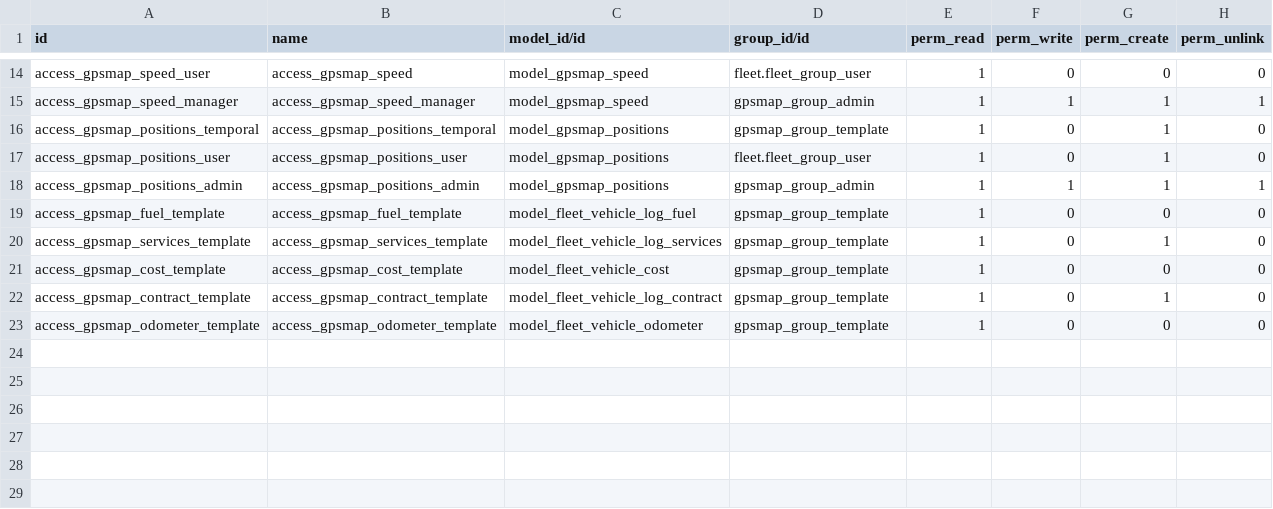
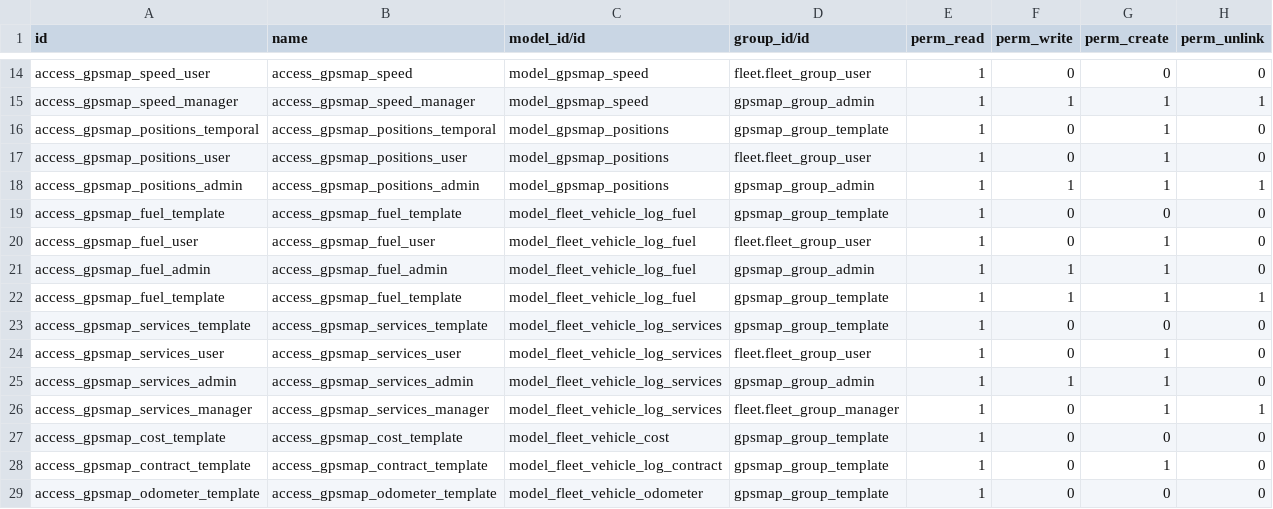
Before and after one commit to eduardovizcaino/gpsmap_solesgps, a CSV file: gpsmap/security/ir.model.access.csv, drawn as a sheet; only a part is shown, gaps mark what is left out.

Commit message:
Update

```diff
--- a/gpsmap/security/ir.model.access.csv
+++ b/gpsmap/security/ir.model.access.csv
@@ -19,3 +19,9 @@ access_gpsmap_positions_admin,access_gpsmap_positions_admin,model_gpsmap_positio
 access_gpsmap_fuel_template,access_gpsmap_fuel_template,model_fleet_vehicle_log_fuel,gpsmap_group_template,1,0,0,0
-access_gpsmap_services_template,access_gpsmap_services_template,model_fleet_vehicle_log_services,gpsmap_group_template,1,0,1,0
+access_gpsmap_fuel_user,access_gpsmap_fuel_user,model_fleet_vehicle_log_fuel,fleet.fleet_group_user,1,0,1,0
+access_gpsmap_fuel_admin,access_gpsmap_fuel_admin,model_fleet_vehicle_log_fuel,gpsmap_group_admin,1,1,1,0
+access_gpsmap_fuel_template,access_gpsmap_fuel_template,model_fleet_vehicle_log_fuel,gpsmap_group_template,1,1,1,1
+access_gpsmap_services_template,access_gpsmap_services_template,model_fleet_vehicle_log_services,gpsmap_group_template,1,0,0,0
+access_gpsmap_services_user,access_gpsmap_services_user,model_fleet_vehicle_log_services,fleet.fleet_group_user,1,0,1,0
+access_gpsmap_services_admin,access_gpsmap_services_admin,model_fleet_vehicle_log_services,gpsmap_group_admin,1,1,1,0
+access_gpsmap_services_manager,access_gpsmap_services_manager,model_fleet_vehicle_log_services,fleet.fleet_group_manager,1,0,1,1
 access_gpsmap_cost_template,access_gpsmap_cost_template,model_fleet_vehicle_cost,gpsmap_group_template,1,0,0,0
```
